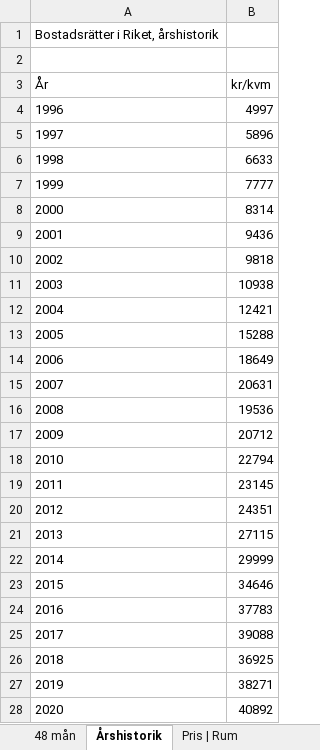
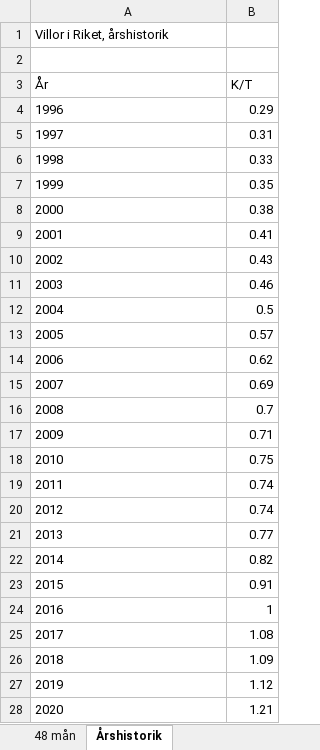
Before and after one commit to douglasliao77/House-Pricing-Forecasting, an Excel workbook: src/data/villor/bostad.xlsx, sheet Årshistorik, drawn as a sheet; only a part is shown; values as stored, in another font and other column widths than the file's, no borders; the diff covers the shown part only; the diff names each change by its address in the sheet, - before the commit and + after, or states it on an @@ line.

```diff
--- a/src/data/villor/bostad.xlsx (sheet Årshistorik)
+++ b/src/data/villor/bostad.xlsx (sheet Årshistorik)
-sheet tab: Pris | Rum
-A1 (År): Bostadsrätter i Riket, årshistorik
+A1 (År): Villor i Riket, årshistorik
-B3: kr/kvm
+B3: K/T
-B4 (K/T): 4997
+B4 (K/T): 0.29
-B5 (K/T): 5896
+B5 (K/T): 0.31
-B6 (K/T): 6633
+B6 (K/T): 0.33
-B7 (K/T): 7777
+B7 (K/T): 0.35
-B8 (K/T): 8314
+B8 (K/T): 0.38
-B9 (K/T): 9436
+B9 (K/T): 0.41
-B10 (K/T): 9818
+B10 (K/T): 0.43
-B11 (K/T): 10938
+B11 (K/T): 0.46
-B12 (K/T): 12421
+B12 (K/T): 0.5
-B13 (K/T): 15288
+B13 (K/T): 0.57
-B14 (K/T): 18649
+B14 (K/T): 0.62
-B15 (K/T): 20631
+B15 (K/T): 0.69
-B16 (K/T): 19536
+B16 (K/T): 0.7
-B17 (K/T): 20712
+B17 (K/T): 0.71
-B18 (K/T): 22794
+B18 (K/T): 0.75
-B19 (K/T): 23145
+B19 (K/T): 0.74
-B20 (K/T): 24351
+B20 (K/T): 0.74
-B21 (K/T): 27115
+B21 (K/T): 0.77
-B22 (K/T): 29999
+B22 (K/T): 0.82
-B23 (K/T): 34646
+B23 (K/T): 0.91
-B24 (K/T): 37783
+B24 (K/T): 1
-B25 (K/T): 39088
+B25 (K/T): 1.08
-B26 (K/T): 36925
+B26 (K/T): 1.09
-B27 (K/T): 38271
+B27 (K/T): 1.12
-B28 (K/T): 40892
+B28 (K/T): 1.21
```
Also changed, not shown: 4 edited cells elsewhere in this sheet, sheet 48 mån, 5 other files.
